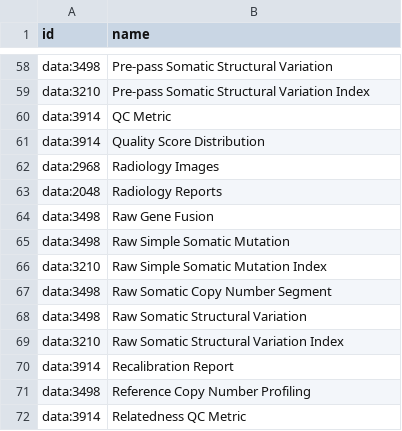
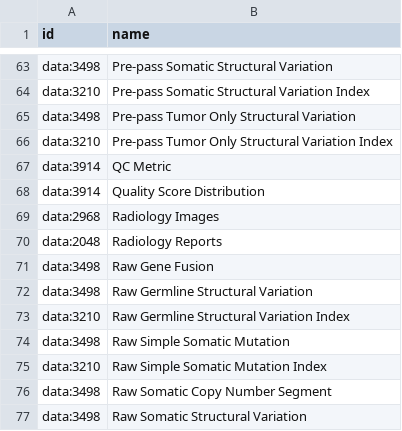
Before and after one commit to kids-first/c2m2-submission-process, a TSV file: kf_to_c2m2_etl/conversion_tables/ontology_mappings/data_type_mappings.tsv, drawn as a sheet; only a part is shown, gaps mark what is left out; the shorter side is filled out with more unchanged rows; the diff covers the shown part only.

```diff
--- a/kf_to_c2m2_etl/conversion_tables/ontology_mappings/data_type_mappings.tsv
+++ b/kf_to_c2m2_etl/conversion_tables/ontology_mappings/data_type_mappings.tsv
@@ -59,2 +64,4 @@ data:3498	Pre-pass Somatic Structural Variation
 data:3210	Pre-pass Somatic Structural Variation Index
+data:3498	Pre-pass Tumor Only Structural Variation
+data:3210	Pre-pass Tumor Only Structural Variation Index
 data:3914	QC Metric
@@ -64,2 +71,4 @@ data:2048	Radiology Reports
 data:3498	Raw Gene Fusion
+data:3498	Raw Germline Structural Variation
+data:3210	Raw Germline Structural Variation Index
 data:3498	Raw Simple Somatic Mutation
```
Also changed, not shown: 13 added rows elsewhere in this file.
